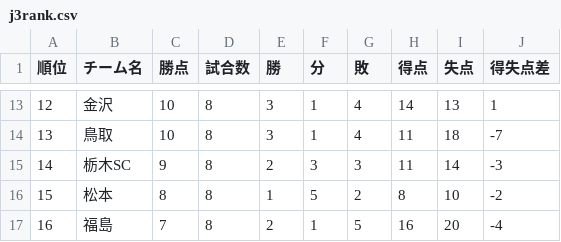
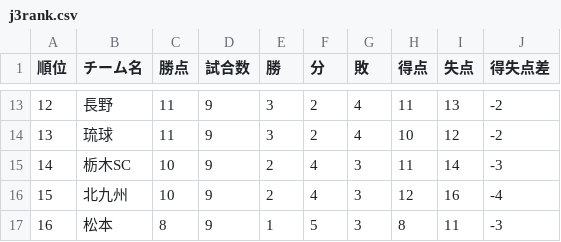
Before and after one commit to jleague-big-club/jleague-big-club, a CSV file: data/j3rank.csv, drawn as a sheet; only a part is shown, gaps mark what is left out; the diff covers the shown part only.

```diff
--- a/data/j3rank.csv
+++ b/data/j3rank.csv
@@ -13,5 +13,5 @@
-12,金沢,10,8,3,1,4,14,13,1
-13,鳥取,10,8,3,1,4,11,18,-7
-14,栃木SC,9,8,2,3,3,11,14,-3
-15,松本,8,8,1,5,2,8,10,-2
-16,福島,7,8,2,1,5,16,20,-4
+12,長野,11,9,3,2,4,11,13,-2
+13,琉球,11,9,3,2,4,10,12,-2
+14,栃木SC,10,9,2,4,3,11,14,-3
+15,北九州,10,9,2,4,3,12,16,-4
+16,松本,8,9,1,5,3,8,11,-3
```
Also changed, not shown: 104 edited cells elsewhere in this file, data/j2rank.csv, jleague_prediction_tool/26-27シーズンから/team_stats.csv, 9 other files.
